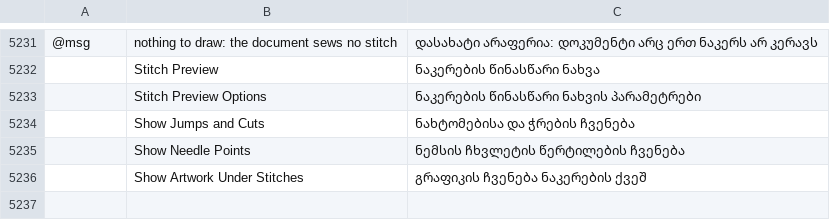
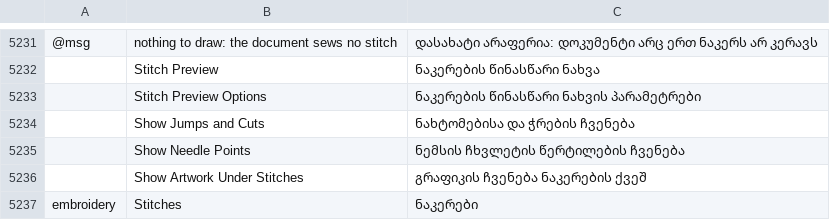
Before and after one commit to przbat-public/vectorcraft-stitch, a TSV file: crates/ui-egui/src/i18n/ka.tsv, drawn as a sheet; only a part is shown, gaps mark what is left out; the diff names each change by its address in the sheet, - before the commit and + after, or states it on an @@ line.

```diff
--- a/crates/ui-egui/src/i18n/ka.tsv
+++ b/crates/ui-egui/src/i18n/ka.tsv
+row 5237: embroidery | Stitches | ნაკერები
```
Also changed, not shown: crates/ui-egui/src/i18n/bg.tsv, crates/ui-egui/src/i18n/el.tsv, 27 other files.
